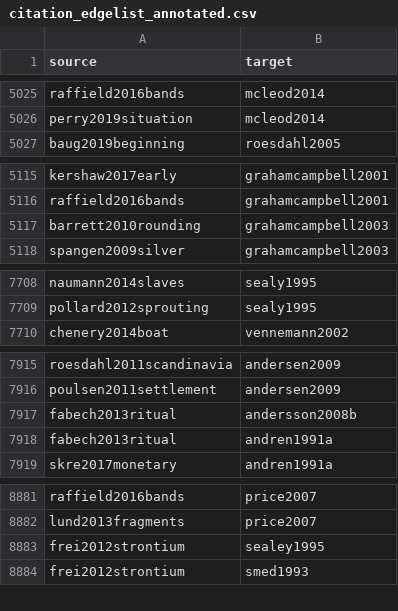
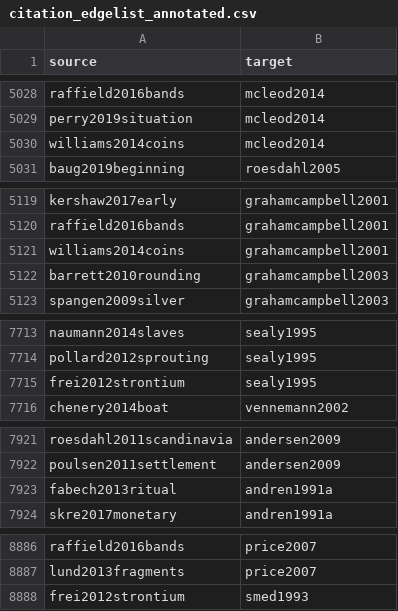
Before and after one commit to zackbatist/BibVik, a CSV file: data/citation_edgelist_annotated.csv, drawn as a sheet; only a part is shown, gaps mark what is left out; removed rows and columns are numbered as before the commit, all else as after; the diff covers the shown part only; the diff names each change by its address in the sheet, - before the commit and + after, or states it on an @@ line.

Commit message:
Merge 10 duplicate works and add 21 footnote citations of williams2014coins
Merged ten works recorded twice under two citekeys: sealy1995 with sealey1995, ostigard2006a with oestigaard2006, shetelig1912 with schetelig1912a, skibstedklaeso1997 with klaesoe1997, crumlinpederson1995 with crumlinpedersen1995d, graslund2008c with graslund2008a, andersson2008f with andersson2008b, karras1988 with ruth1988, ellisdavidson1969 with gelling1969 and zachrisson1989 with hammarberg1989. williams2014coins cites its sources in footnotes that the extraction missed, so added its 21 cited works, each confirmed by author and title in the PDF. Updated the edge counts in both Girvan-Newman READMEs. Plain graph 24,136 edges. Annotated graph 21,603 edges, 12,693 nodes. No-seed list 21,234 rows, 12,692 nodes.

```diff
--- a/data/citation_edgelist_annotated.csv
+++ b/data/citation_edgelist_annotated.csv
+row 5030: williams2014coins | mcleod2014
+row 5121: williams2014coins | grahamcampbell2001
+row 7715: frei2012strontium | sealy1995
-row 7917: fabech2013ritual | andersson2008b
-row 8883: frei2012strontium | sealey1995
```
Also changed, not shown: 28 added rows and 15 removed rows elsewhere in this file, analysis/gn_analysis/edgelist_annotated_no_seed.csv, data/citation_edgelist.csv, 8 other files.
